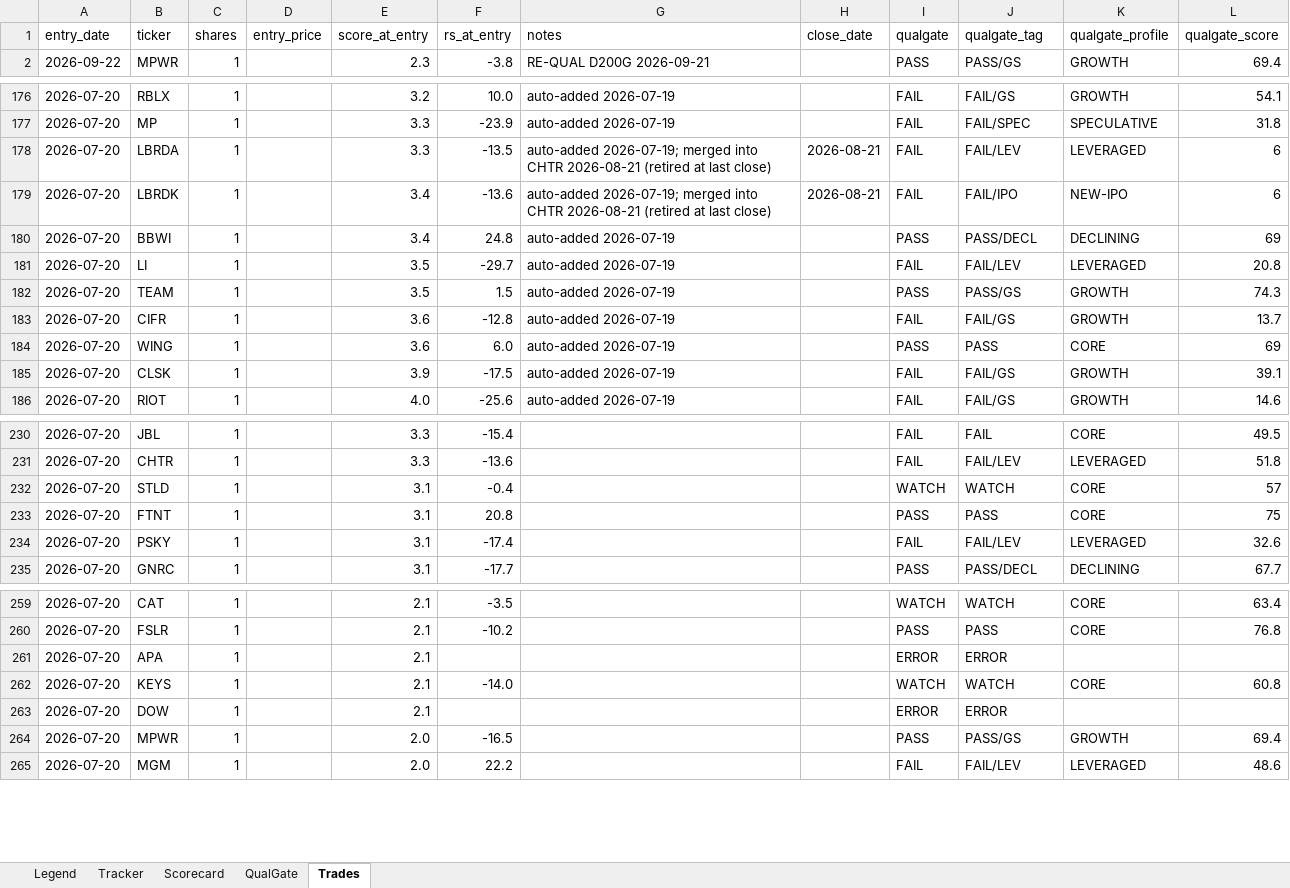
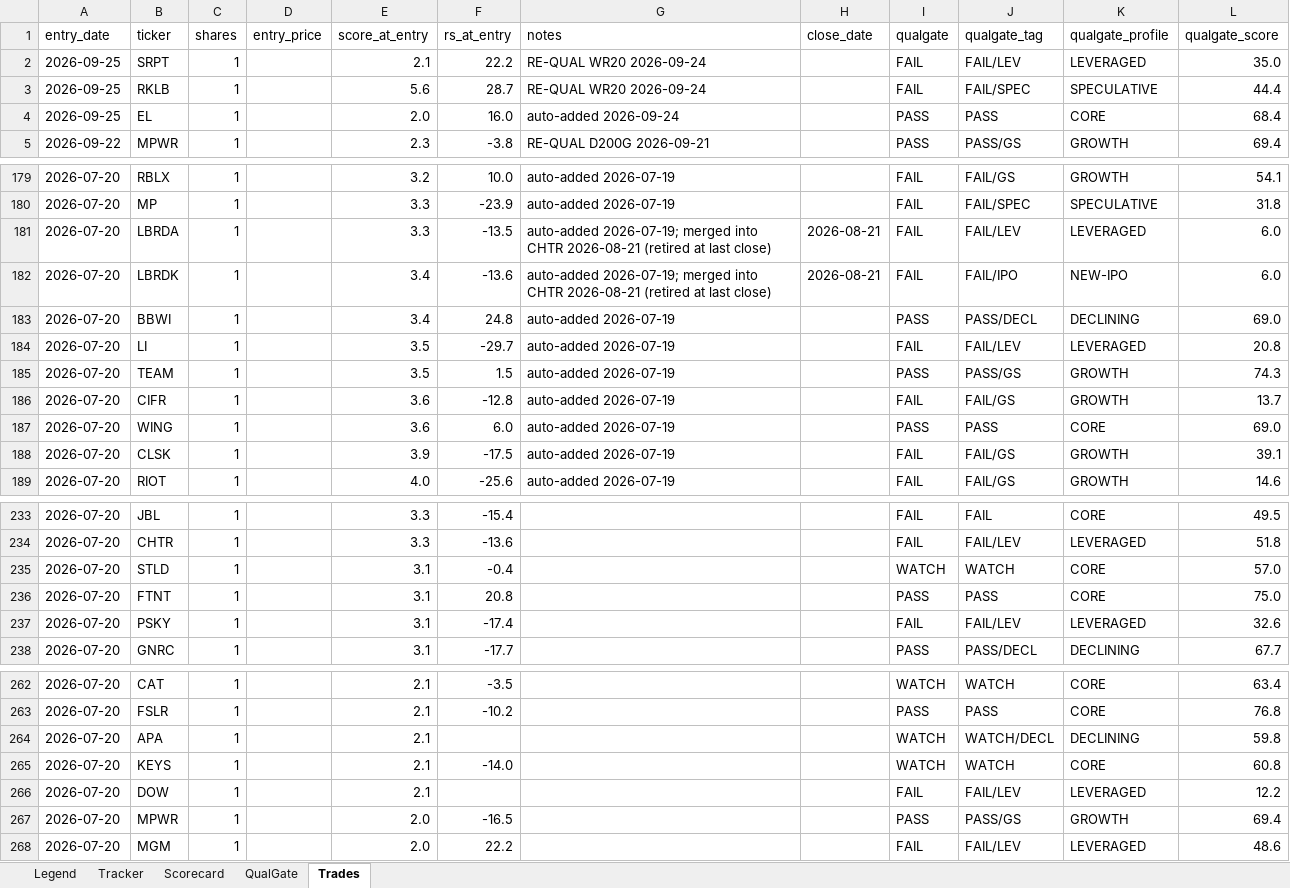
Before and after one commit to gjv-81/slowswing, an Excel workbook: STS_holy_grail.xlsx, sheet Trades, drawn as a sheet; only a part is shown, gaps mark what is left out; values as stored, in another font and other column widths than the file's, no cell formats; addresses are those after the commit; the diff covers the shown part only; the diff names each change by its address in the sheet, - before the commit and + after, or states it on an @@ line.

```diff
--- a/STS_holy_grail.xlsx (sheet Trades)
+++ b/STS_holy_grail.xlsx (sheet Trades)
+row 2: 2026-09-25 | SRPT | 1 |  | 2.1 | 22.2 | RE-QUAL WR20 2026-09-24 |  | FAIL | FAIL/LEV | LEVERAGED | 35.0
+row 3: 2026-09-25 | RKLB | 1 |  | 5.6 | 28.7 | RE-QUAL WR20 2026-09-24 |  | FAIL | FAIL/SPEC | SPECULATIVE | 44.4
+row 4: 2026-09-25 | EL | 1 |  | 2.0 | 16.0 | auto-added 2026-09-24 |  | PASS | PASS | CORE | 68.4
-L181:L182 (qualgate_score): 6
+L181:L182 (qualgate_score): 6.0
-L183 (qualgate_score): 69
+L183 (qualgate_score): 69.0
-L187 (qualgate_score): 69
+L187 (qualgate_score): 69.0
-L235 (qualgate_score): 57
+L235 (qualgate_score): 57.0
-L236 (qualgate_score): 75
+L236 (qualgate_score): 75.0
-I264 (qualgate): ERROR
+I264 (qualgate): WATCH
-J264 (qualgate_tag): ERROR
+J264 (qualgate_tag): WATCH/DECL
-K264 (qualgate_profile): (empty)
+K264 (qualgate_profile): DECLINING
-L264 (qualgate_score): (empty)
+L264 (qualgate_score): 59.8
-I266 (qualgate): ERROR
+I266 (qualgate): FAIL
-J266 (qualgate_tag): ERROR
+J266 (qualgate_tag): FAIL/LEV
-K266 (qualgate_profile): (empty)
+K266 (qualgate_profile): LEVERAGED
-L266 (qualgate_score): (empty)
+L266 (qualgate_score): 12.2
```
Also changed, not shown: 3 edited cells elsewhere in this sheet, sheet Tracker, sheet QualGate, sheet Scorecard, cell formats, STS_holy_grail_v2.xlsx, sts_ml_paper_tracker.xlsx, 8 other files.
